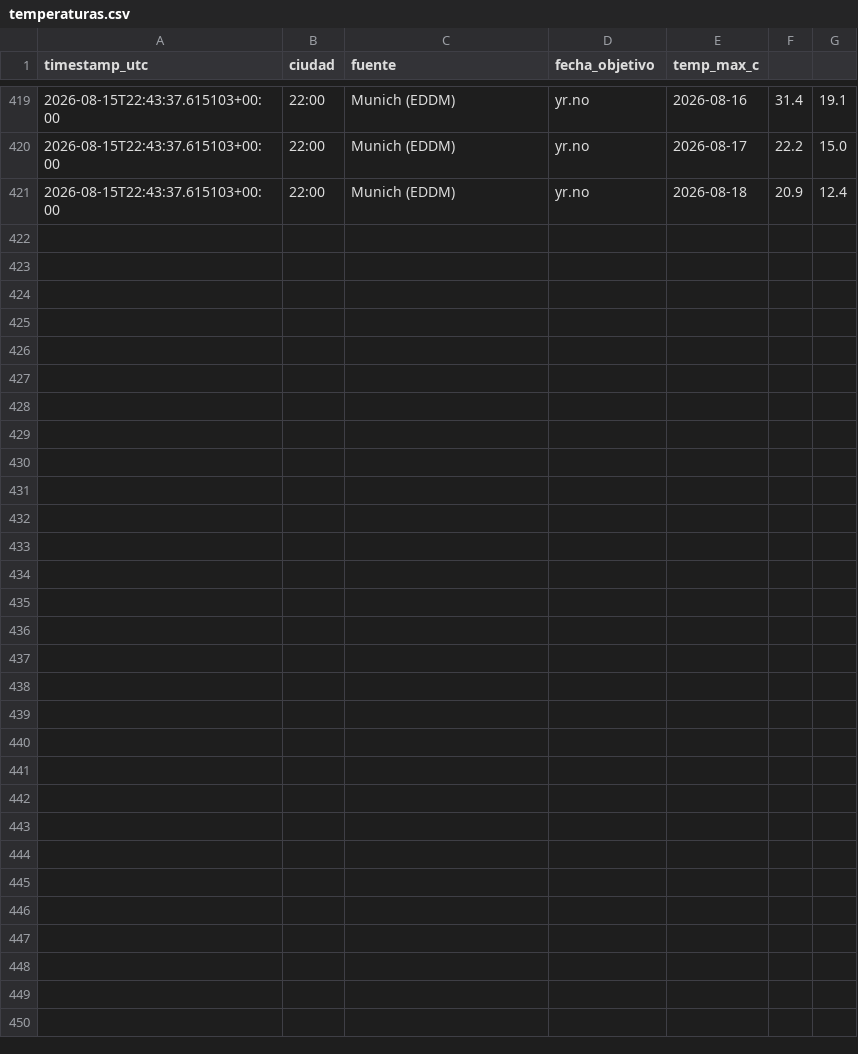
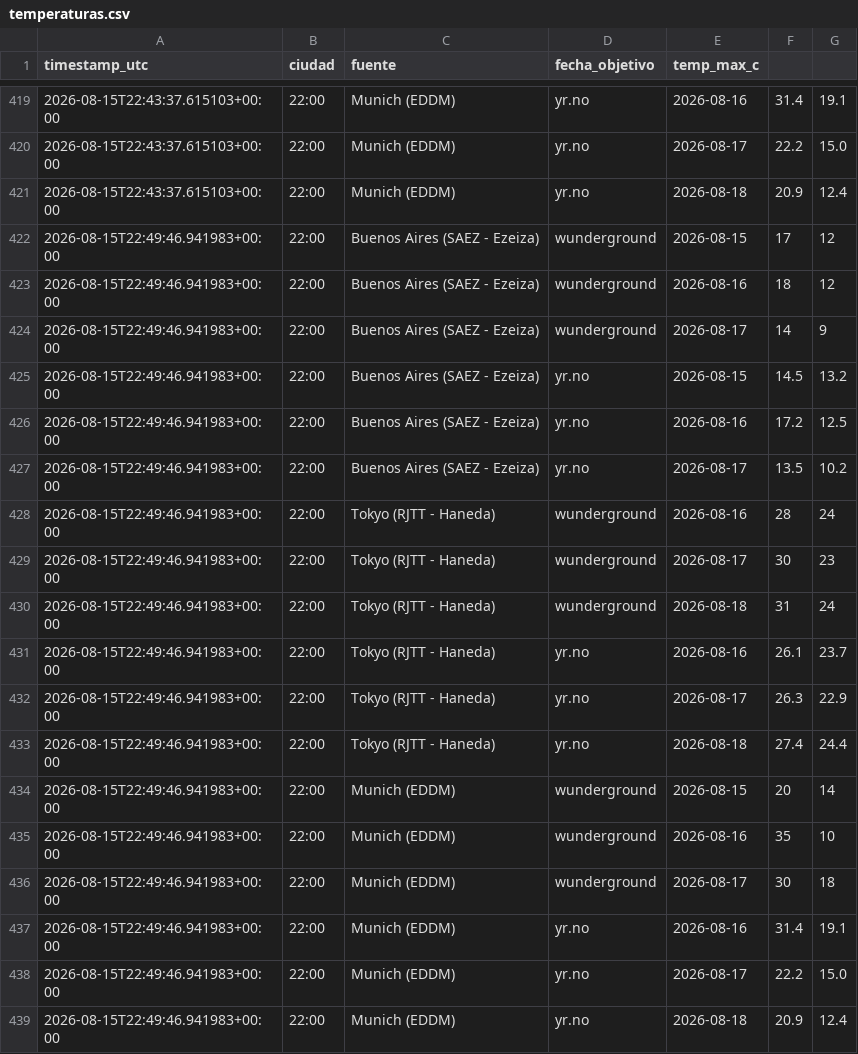
Before and after one commit to galookk/TrackerTemp, a CSV file: data/temperaturas.csv, drawn as a sheet; only a part is shown, gaps mark what is left out; the diff names each change by its address in the sheet, - before the commit and + after, or states it on an @@ line.

```diff
--- a/data/temperaturas.csv
+++ b/data/temperaturas.csv
+row 422: 2026-08-15T22:49:46.941983+00:00 | 22:00 | Buenos Aires (SAEZ - Ezeiza) | wunderground | 2026-08-15 | 17 | 12
+row 423: 2026-08-15T22:49:46.941983+00:00 | 22:00 | Buenos Aires (SAEZ - Ezeiza) | wunderground | 2026-08-16 | 18 | 12
+row 424: 2026-08-15T22:49:46.941983+00:00 | 22:00 | Buenos Aires (SAEZ - Ezeiza) | wunderground | 2026-08-17 | 14 | 9
+row 425: 2026-08-15T22:49:46.941983+00:00 | 22:00 | Buenos Aires (SAEZ - Ezeiza) | yr.no | 2026-08-15 | 14.5 | 13.2
+row 426: 2026-08-15T22:49:46.941983+00:00 | 22:00 | Buenos Aires (SAEZ - Ezeiza) | yr.no | 2026-08-16 | 17.2 | 12.5
+row 427: 2026-08-15T22:49:46.941983+00:00 | 22:00 | Buenos Aires (SAEZ - Ezeiza) | yr.no | 2026-08-17 | 13.5 | 10.2
+row 428: 2026-08-15T22:49:46.941983+00:00 | 22:00 | Tokyo (RJTT - Haneda) | wunderground | 2026-08-16 | 28 | 24
+row 429: 2026-08-15T22:49:46.941983+00:00 | 22:00 | Tokyo (RJTT - Haneda) | wunderground | 2026-08-17 | 30 | 23
+row 430: 2026-08-15T22:49:46.941983+00:00 | 22:00 | Tokyo (RJTT - Haneda) | wunderground | 2026-08-18 | 31 | 24
+row 431: 2026-08-15T22:49:46.941983+00:00 | 22:00 | Tokyo (RJTT - Haneda) | yr.no | 2026-08-16 | 26.1 | 23.7
+row 432: 2026-08-15T22:49:46.941983+00:00 | 22:00 | Tokyo (RJTT - Haneda) | yr.no | 2026-08-17 | 26.3 | 22.9
+row 433: 2026-08-15T22:49:46.941983+00:00 | 22:00 | Tokyo (RJTT - Haneda) | yr.no | 2026-08-18 | 27.4 | 24.4
+row 434: 2026-08-15T22:49:46.941983+00:00 | 22:00 | Munich (EDDM) | wunderground | 2026-08-15 | 20 | 14
+row 435: 2026-08-15T22:49:46.941983+00:00 | 22:00 | Munich (EDDM) | wunderground | 2026-08-16 | 35 | 10
+row 436: 2026-08-15T22:49:46.941983+00:00 | 22:00 | Munich (EDDM) | wunderground | 2026-08-17 | 30 | 18
+row 437: 2026-08-15T22:49:46.941983+00:00 | 22:00 | Munich (EDDM) | yr.no | 2026-08-16 | 31.4 | 19.1
+row 438: 2026-08-15T22:49:46.941983+00:00 | 22:00 | Munich (EDDM) | yr.no | 2026-08-17 | 22.2 | 15.0
+row 439: 2026-08-15T22:49:46.941983+00:00 | 22:00 | Munich (EDDM) | yr.no | 2026-08-18 | 20.9 | 12.4
```
